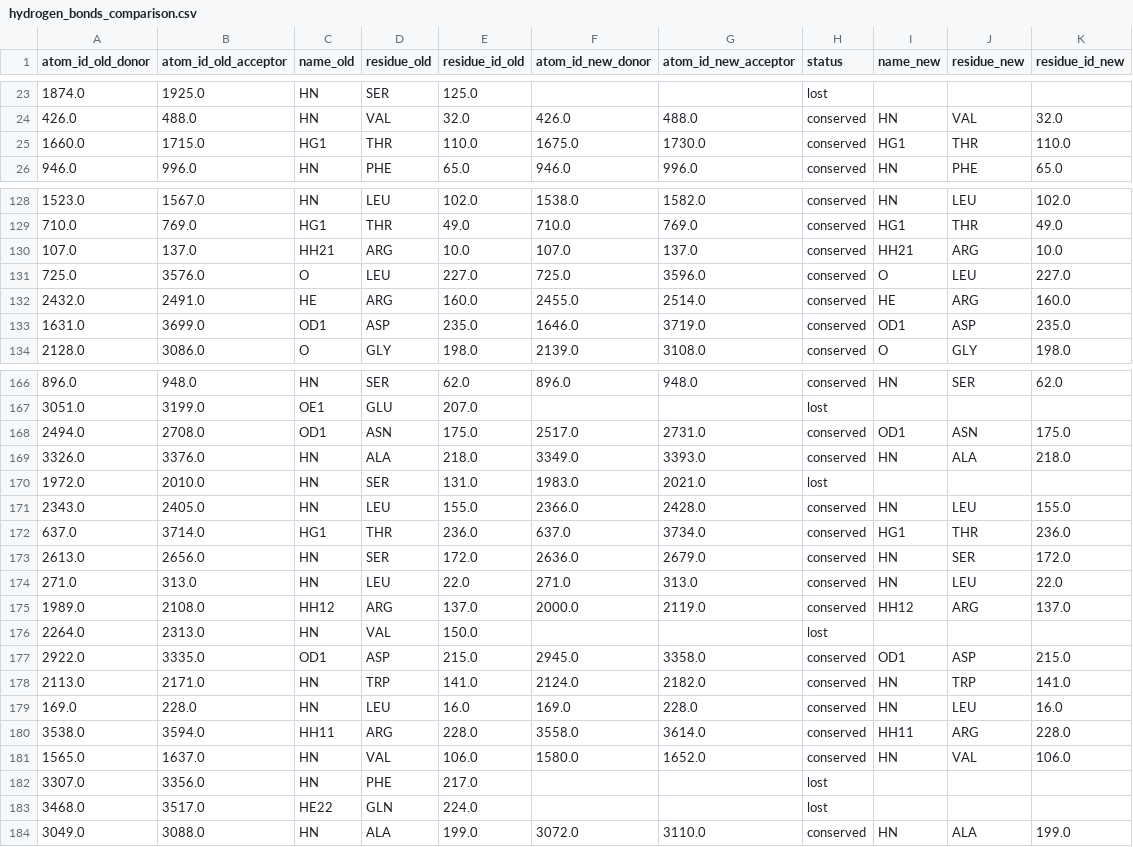
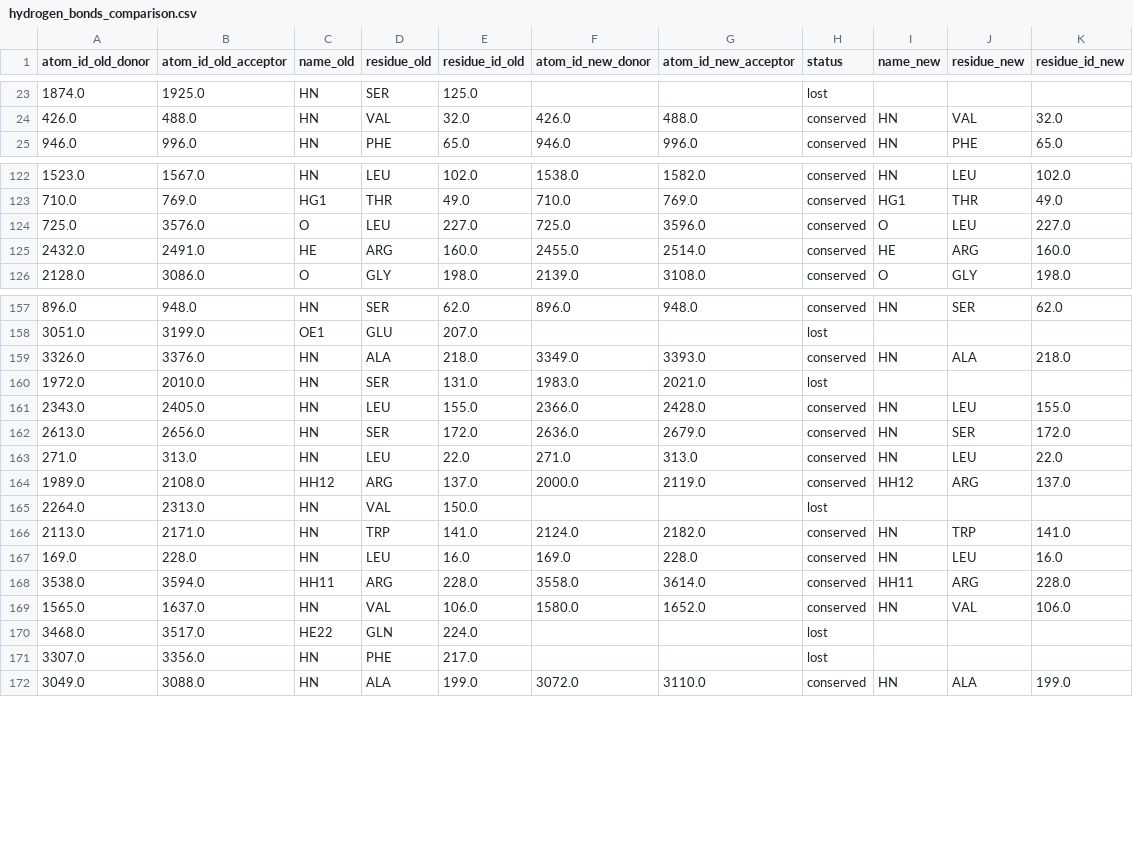
Before and after one commit to neshprot/protein_strucrture_analysis, a CSV file: output/hydrogen_bonds_comparison.csv, drawn as a sheet; only a part is shown, gaps mark what is left out; the diff covers the shown part only.

```diff
--- a/output/hydrogen_bonds_comparison.csv
+++ b/output/hydrogen_bonds_comparison.csv
@@ -24,3 +24,2 @@ atom_id_old_donor,atom_id_old_acceptor,name_old,residue_old,residue_id_old,atom_
 426.0,488.0,HN,VAL,32.0,426.0,488.0,conserved,HN,VAL,32.0
-1660.0,1715.0,HG1,THR,110.0,1675.0,1730.0,conserved,HG1,THR,110.0
 946.0,996.0,HN,PHE,65.0,946.0,996.0,conserved,HN,PHE,65.0
@@ -129,6 +123,4 @@ atom_id_old_donor,atom_id_old_acceptor,name_old,residue_old,residue_id_old,atom_
 710.0,769.0,HG1,THR,49.0,710.0,769.0,conserved,HG1,THR,49.0
-107.0,137.0,HH21,ARG,10.0,107.0,137.0,conserved,HH21,ARG,10.0
 725.0,3576.0,O,LEU,227.0,725.0,3596.0,conserved,O,LEU,227.0
 2432.0,2491.0,HE,ARG,160.0,2455.0,2514.0,conserved,HE,ARG,160.0
-1631.0,3699.0,OD1,ASP,235.0,1646.0,3719.0,conserved,OD1,ASP,235.0
 2128.0,3086.0,O,GLY,198.0,2139.0,3108.0,conserved,O,GLY,198.0
@@ -167,3 +158,2 @@ atom_id_old_donor,atom_id_old_acceptor,name_old,residue_old,residue_id_old,atom_
 3051.0,3199.0,OE1,GLU,207.0,,,lost,,,
-2494.0,2708.0,OD1,ASN,175.0,2517.0,2731.0,conserved,OD1,ASN,175.0
 3326.0,3376.0,HN,ALA,218.0,3349.0,3393.0,conserved,HN,ALA,218.0
@@ -171,3 +161,2 @@ atom_id_old_donor,atom_id_old_acceptor,name_old,residue_old,residue_id_old,atom_
 2343.0,2405.0,HN,LEU,155.0,2366.0,2428.0,conserved,HN,LEU,155.0
-637.0,3714.0,HG1,THR,236.0,637.0,3734.0,conserved,HG1,THR,236.0
 2613.0,2656.0,HN,SER,172.0,2636.0,2679.0,conserved,HN,SER,172.0
@@ -176,3 +165,2 @@ atom_id_old_donor,atom_id_old_acceptor,name_old,residue_old,residue_id_old,atom_
 2264.0,2313.0,HN,VAL,150.0,,,lost,,,
-2922.0,3335.0,OD1,ASP,215.0,2945.0,3358.0,conserved,OD1,ASP,215.0
 2113.0,2171.0,HN,TRP,141.0,2124.0,2182.0,conserved,HN,TRP,141.0
@@ -181,4 +169,4 @@ atom_id_old_donor,atom_id_old_acceptor,name_old,residue_old,residue_id_old,atom_
 1565.0,1637.0,HN,VAL,106.0,1580.0,1652.0,conserved,HN,VAL,106.0
+3468.0,3517.0,HE22,GLN,224.0,,,lost,,,
 3307.0,3356.0,HN,PHE,217.0,,,lost,,,
-3468.0,3517.0,HE22,GLN,224.0,,,lost,,,
 3049.0,3088.0,HN,ALA,199.0,3072.0,3110.0,conserved,HN,ALA,199.0
```
Also changed, not shown: 13 removed rows and 11 moved rows elsewhere in this file, 6 other files.
